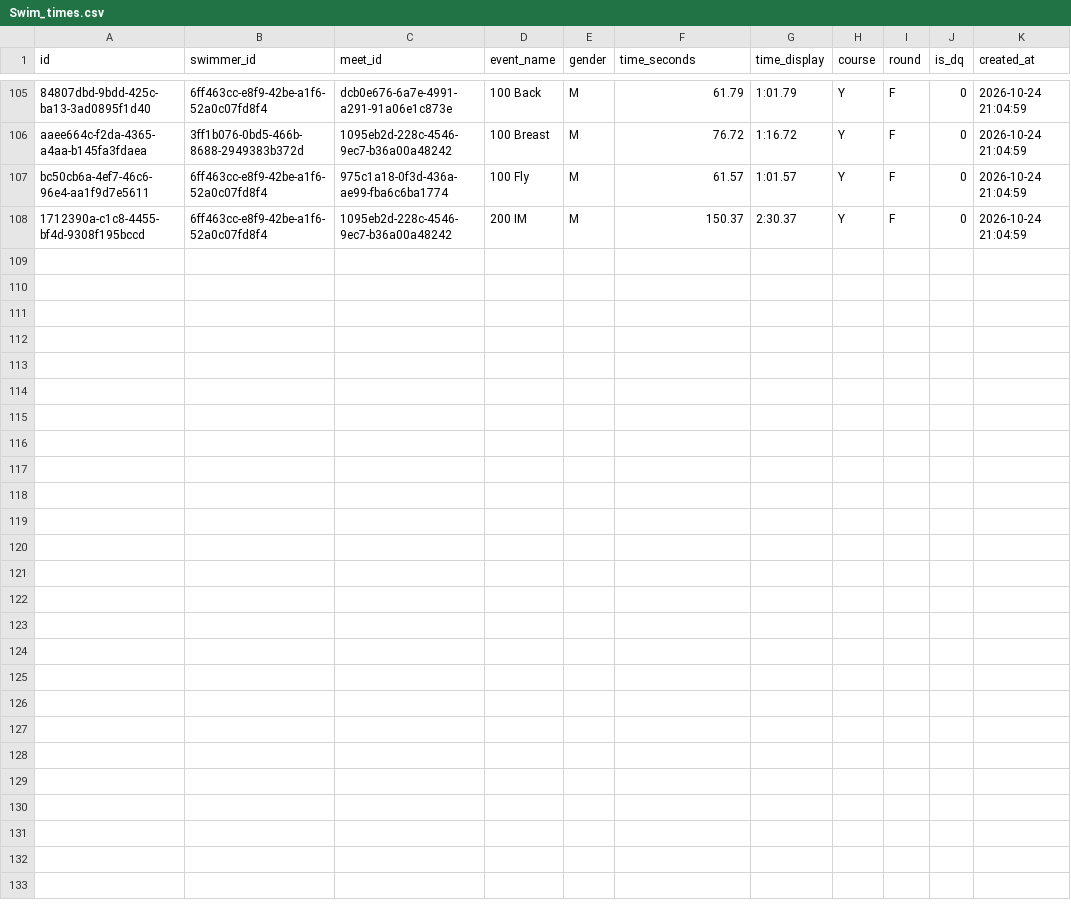
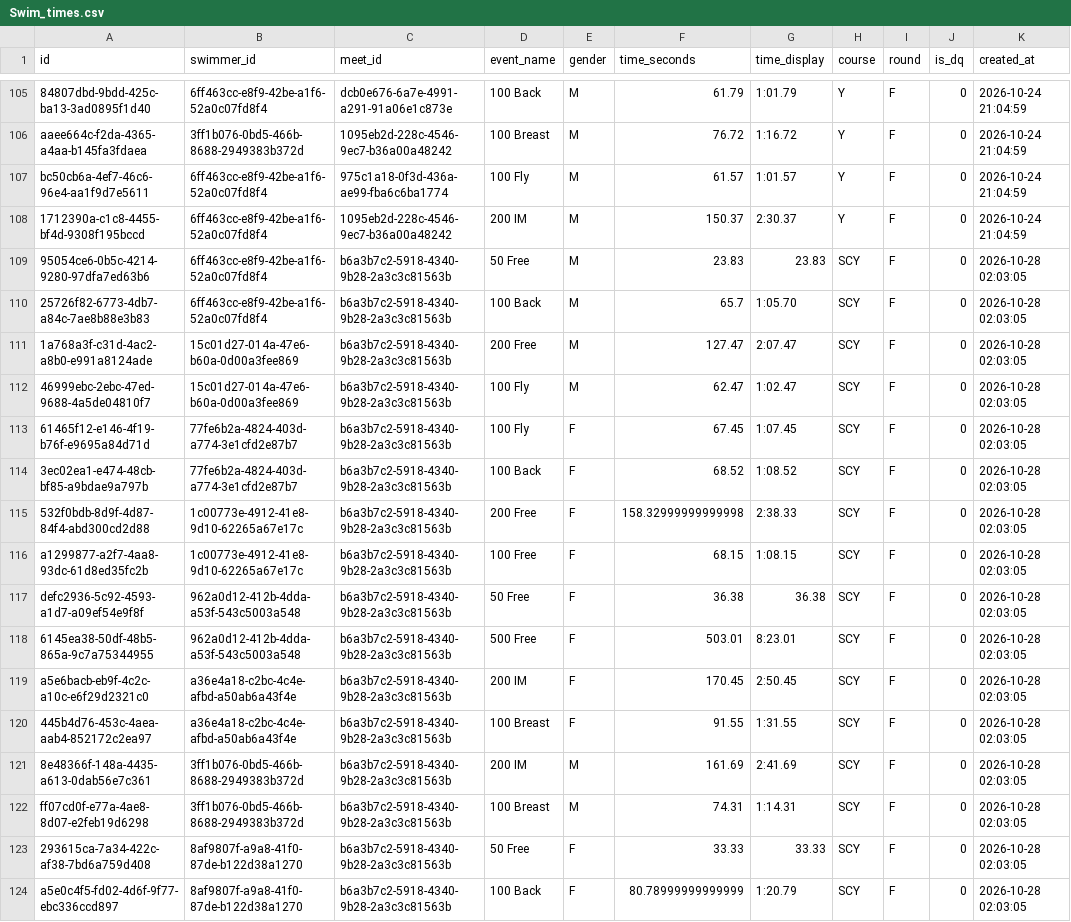
Before and after one commit to joshuarlang-eng/SHS_Tracker, a CSV file: data/Swim_times.csv, drawn as a sheet; only a part is shown, gaps mark what is left out; the diff names each change by its address in the sheet, - before the commit and + after, or states it on an @@ line.

```diff
--- a/data/Swim_times.csv
+++ b/data/Swim_times.csv
+row 109: 95054ce6-0b5c-4214-9280-97dfa7ed63b6 | 6ff463cc-e8f9-42be-a1f6-52a0c07fd8f4 | b6a3b7c2-5918-4340-9b28-2a3c3c81563b | 50 Free | M | 23.83 | 23.83 | SCY | F | 0 | 2026-10-28 02:03:05
+row 110: 25726f82-6773-4db7-a84c-7ae8b88e3b83 | 6ff463cc-e8f9-42be-a1f6-52a0c07fd8f4 | b6a3b7c2-5918-4340-9b28-2a3c3c81563b | 100 Back | M | 65.7 | 1:05.70 | SCY | F | 0 | 2026-10-28 02:03:05
+row 111: 1a768a3f-c31d-4ac2-a8b0-e991a8124ade | 15c01d27-014a-47e6-b60a-0d00a3fee869 | b6a3b7c2-5918-4340-9b28-2a3c3c81563b | 200 Free | M | 127.47 | 2:07.47 | SCY | F | 0 | 2026-10-28 02:03:05
+row 112: 46999ebc-2ebc-47ed-9688-4a5de04810f7 | 15c01d27-014a-47e6-b60a-0d00a3fee869 | b6a3b7c2-5918-4340-9b28-2a3c3c81563b | 100 Fly | M | 62.47 | 1:02.47 | SCY | F | 0 | 2026-10-28 02:03:05
+row 113: 61465f12-e146-4f19-b76f-e9695a84d71d | 77fe6b2a-4824-403d-a774-3e1cfd2e87b7 | b6a3b7c2-5918-4340-9b28-2a3c3c81563b | 100 Fly | F | 67.45 | 1:07.45 | SCY | F | 0 | 2026-10-28 02:03:05
+row 114: 3ec02ea1-e474-48cb-bf85-a9bdae9a797b | 77fe6b2a-4824-403d-a774-3e1cfd2e87b7 | b6a3b7c2-5918-4340-9b28-2a3c3c81563b | 100 Back | F | 68.52 | 1:08.52 | SCY | F | 0 | 2026-10-28 02:03:05
+row 115: 532f0bdb-8d9f-4d87-84f4-abd300cd2d88 | 1c00773e-4912-41e8-9d10-62265a67e17c | b6a3b7c2-5918-4340-9b28-2a3c3c81563b | 200 Free | F | 158.32999999999998 | 2:38.33 | SCY | F | 0 | 2026-10-28 02:03:05
+row 116: a1299877-a2f7-4aa8-93dc-61d8ed35fc2b | 1c00773e-4912-41e8-9d10-62265a67e17c | b6a3b7c2-5918-4340-9b28-2a3c3c81563b | 100 Free | F | 68.15 | 1:08.15 | SCY | F | 0 | 2026-10-28 02:03:05
+row 117: defc2936-5c92-4593-a1d7-a09ef54e9f8f | 962a0d12-412b-4dda-a53f-543c5003a548 | b6a3b7c2-5918-4340-9b28-2a3c3c81563b | 50 Free | F | 36.38 | 36.38 | SCY | F | 0 | 2026-10-28 02:03:05
+row 118: 6145ea38-50df-48b5-865a-9c7a75344955 | 962a0d12-412b-4dda-a53f-543c5003a548 | b6a3b7c2-5918-4340-9b28-2a3c3c81563b | 500 Free | F | 503.01 | 8:23.01 | SCY | F | 0 | 2026-10-28 02:03:05
+row 119: a5e6bacb-eb9f-4c2c-a10c-e6f29d2321c0 | a36e4a18-c2bc-4c4e-afbd-a50ab6a43f4e | b6a3b7c2-5918-4340-9b28-2a3c3c81563b | 200 IM | F | 170.45 | 2:50.45 | SCY | F | 0 | 2026-10-28 02:03:05
+row 120: 445b4d76-453c-4aea-aab4-852172c2ea97 | a36e4a18-c2bc-4c4e-afbd-a50ab6a43f4e | b6a3b7c2-5918-4340-9b28-2a3c3c81563b | 100 Breast | F | 91.55 | 1:31.55 | SCY | F | 0 | 2026-10-28 02:03:05
+row 121: 8e48366f-148a-4435-a613-0dab56e7c361 | 3ff1b076-0bd5-466b-8688-2949383b372d | b6a3b7c2-5918-4340-9b28-2a3c3c81563b | 200 IM | M | 161.69 | 2:41.69 | SCY | F | 0 | 2026-10-28 02:03:05
+row 122: ff07cd0f-e77a-4ae8-8d07-e2feb19d6298 | 3ff1b076-0bd5-466b-8688-2949383b372d | b6a3b7c2-5918-4340-9b28-2a3c3c81563b | 100 Breast | M | 74.31 | 1:14.31 | SCY | F | 0 | 2026-10-28 02:03:05
+row 123: 293615ca-7a34-422c-af38-7bd6a759d408 | 8af9807f-a9a8-41f0-87de-b122d38a1270 | b6a3b7c2-5918-4340-9b28-2a3c3c81563b | 50 Free | F | 33.33 | 33.33 | SCY | F | 0 | 2026-10-28 02:03:05
+row 124: a5e0c4f5-fd02-4d6f-9f77-ebc336ccd897 | 8af9807f-a9a8-41f0-87de-b122d38a1270 | b6a3b7c2-5918-4340-9b28-2a3c3c81563b | 100 Back | F | 80.78999999999999 | 1:20.79 | SCY | F | 0 | 2026-10-28 02:03:05
```
Also changed, not shown: data/Meets.csv, data/Relays.csv, 6 other files.
